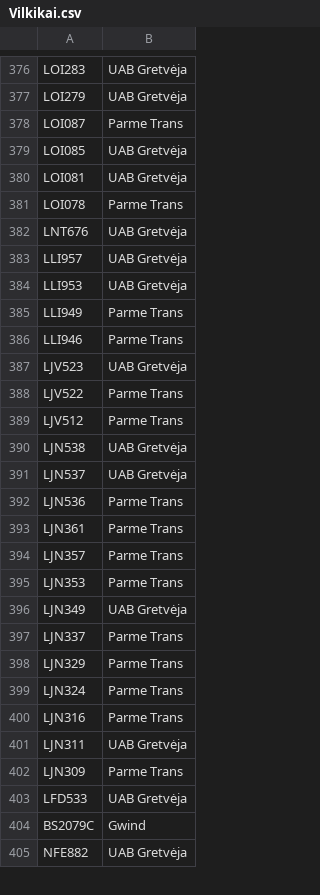
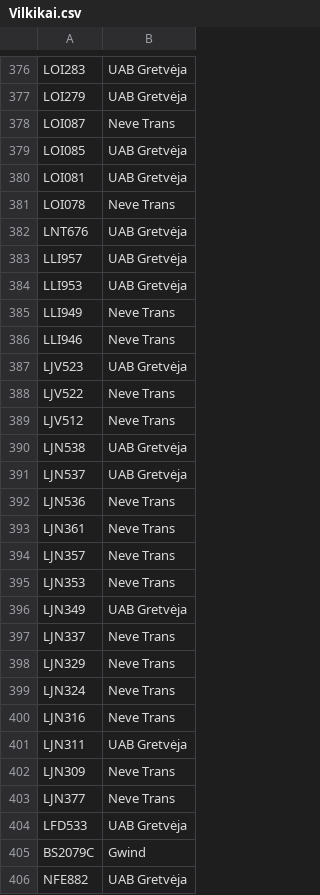
Before and after one commit to ponasObuolys/gretveja-svs, a CSV file: Vilkikai.csv, drawn as a sheet; only a part is shown, gaps mark what is left out; the diff covers the shown part only.

```diff
--- a/Vilkikai.csv
+++ b/Vilkikai.csv
@@ -377,6 +377,6 @@ LOI283,UAB Gretvėja
 LOI279,UAB Gretvėja
-LOI087,Parme Trans
+LOI087,"Neve Trans"
 LOI085,UAB Gretvėja
 LOI081,UAB Gretvėja
-LOI078,Parme Trans
+LOI078,"Neve Trans"
 LNT676,UAB Gretvėja
@@ -384,20 +384,21 @@ LLI957,UAB Gretvėja
 LLI953,UAB Gretvėja
-LLI949,Parme Trans
-LLI946,Parme Trans
+LLI949,"Neve Trans"
+LLI946,"Neve Trans"
 LJV523,UAB Gretvėja
-LJV522,Parme Trans
-LJV512,Parme Trans
+LJV522,"Neve Trans"
+LJV512,"Neve Trans"
 LJN538,UAB Gretvėja
 LJN537,UAB Gretvėja
-LJN536,Parme Trans
-LJN361,Parme Trans
-LJN357,Parme Trans
-LJN353,Parme Trans
+LJN536,"Neve Trans"
+LJN361,"Neve Trans"
+LJN357,"Neve Trans"
+LJN353,"Neve Trans"
 LJN349,UAB Gretvėja
-LJN337,Parme Trans
-LJN329,Parme Trans
-LJN324,Parme Trans
-LJN316,Parme Trans
+LJN337,"Neve Trans"
+LJN329,"Neve Trans"
+LJN324,"Neve Trans"
+LJN316,"Neve Trans"
 LJN311,UAB Gretvėja
-LJN309,Parme Trans
+LJN309,"Neve Trans"
+LJN377,"Neve Trans"
 LFD533,UAB Gretvėja
```
Also changed, not shown: 1 removed row and 16 edited cells elsewhere in this file, 12 other files.
